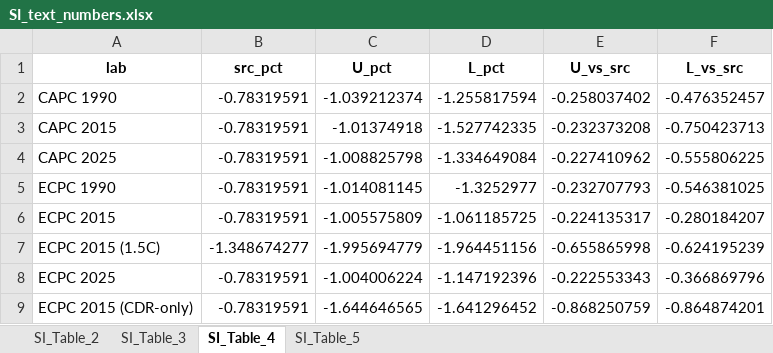
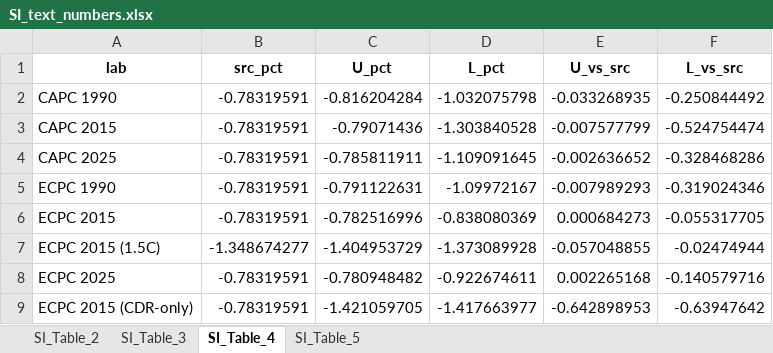
Before and after one commit to setupelz/repl_2026_faircoop, an Excel workbook: Manuscript/Tables/SI_text_numbers.xlsx, sheet SI_Table_4, drawn as a sheet; values as stored, in another font and other column widths than the file's, no borders; the diff names each change by its address in the sheet, - before the commit and + after, or states it on an @@ line.

```diff
--- a/Manuscript/Tables/SI_text_numbers.xlsx (sheet SI_Table_4)
+++ b/Manuscript/Tables/SI_text_numbers.xlsx (sheet SI_Table_4)
-C2 (U_pct): -1.039212374
+C2 (U_pct): -0.816204284
-D2 (L_pct): -1.255817594
+D2 (L_pct): -1.032075798
-E2 (U_vs_src): -0.258037402
+E2 (U_vs_src): -0.033268935
-F2 (L_vs_src): -0.476352457
+F2 (L_vs_src): -0.250844492
-C3 (U_pct): -1.01374918
+C3 (U_pct): -0.79071436
-D3 (L_pct): -1.527742335
+D3 (L_pct): -1.303840528
-E3 (U_vs_src): -0.232373208
+E3 (U_vs_src): -0.007577799
-F3 (L_vs_src): -0.750423713
+F3 (L_vs_src): -0.524754474
-C4 (U_pct): -1.008825798
+C4 (U_pct): -0.785811911
-D4 (L_pct): -1.334649084
+D4 (L_pct): -1.109091645
-E4 (U_vs_src): -0.227410962
+E4 (U_vs_src): -0.002636652
-F4 (L_vs_src): -0.555806225
+F4 (L_vs_src): -0.328468286
-C5 (U_pct): -1.014081145
+C5 (U_pct): -0.791122631
-D5 (L_pct): -1.3252977
+D5 (L_pct): -1.09972167
-E5 (U_vs_src): -0.232707793
+E5 (U_vs_src): -0.007989293
-F5 (L_vs_src): -0.546381025
+F5 (L_vs_src): -0.319024346
-C6 (U_pct): -1.005575809
+C6 (U_pct): -0.782516996
-D6 (L_pct): -1.061185725
+D6 (L_pct): -0.838080369
-E6 (U_vs_src): -0.224135317
+E6 (U_vs_src): 0.000684273
-F6 (L_vs_src): -0.280184207
+F6 (L_vs_src): -0.055317705
-C7 (U_pct): -1.995694779
+C7 (U_pct): -1.404953729
-D7 (L_pct): -1.964451156
+D7 (L_pct): -1.373089928
-E7 (U_vs_src): -0.655865998
+E7 (U_vs_src): -0.057048855
-F7 (L_vs_src): -0.624195239
+F7 (L_vs_src): -0.02474944
-C8 (U_pct): -1.004006224
+C8 (U_pct): -0.780948482
-D8 (L_pct): -1.147192396
+D8 (L_pct): -0.922674611
-E8 (U_vs_src): -0.222553343
+E8 (U_vs_src): 0.002265168
-F8 (L_vs_src): -0.366869796
+F8 (L_vs_src): -0.140579716
-C9 (U_pct): -1.644646565
+C9 (U_pct): -1.421059705
-D9 (L_pct): -1.641296452
+D9 (L_pct): -1.417663977
-E9 (U_vs_src): -0.868250759
+E9 (U_vs_src): -0.642898953
-F9 (L_vs_src): -0.864874201
+F9 (L_vs_src): -0.63947642
```
Also changed, not shown: 4 other files.
